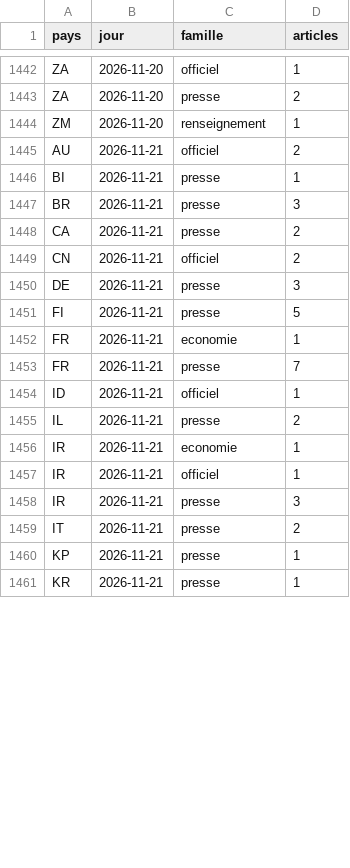
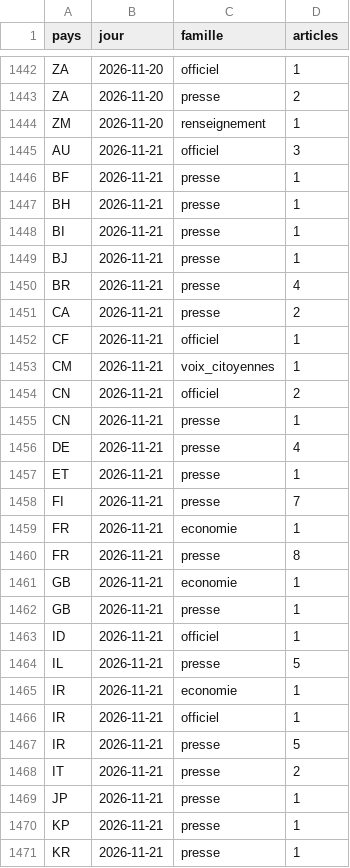
Before and after one commit to salimbenfarhat/metac-bot-template, a CSV file: registre/rss-comptes.csv, drawn as a sheet; only a part is shown, gaps mark what is left out; the diff covers the shown part only.

Commit message:
registre : flux RSS du 2026-11-21

```diff
--- a/registre/rss-comptes.csv
+++ b/registre/rss-comptes.csv
@@ -1444,17 +1444,27 @@ ZA,2026-11-20,presse,2
 ZM,2026-11-20,renseignement,1
-AU,2026-11-21,officiel,2
+AU,2026-11-21,officiel,3
+BF,2026-11-21,presse,1
+BH,2026-11-21,presse,1
 BI,2026-11-21,presse,1
-BR,2026-11-21,presse,3
+BJ,2026-11-21,presse,1
+BR,2026-11-21,presse,4
 CA,2026-11-21,presse,2
+CF,2026-11-21,officiel,1
+CM,2026-11-21,voix_citoyennes,1
 CN,2026-11-21,officiel,2
-DE,2026-11-21,presse,3
-FI,2026-11-21,presse,5
+CN,2026-11-21,presse,1
+DE,2026-11-21,presse,4
+ET,2026-11-21,presse,1
+FI,2026-11-21,presse,7
 FR,2026-11-21,economie,1
-FR,2026-11-21,presse,7
+FR,2026-11-21,presse,8
+GB,2026-11-21,economie,1
+GB,2026-11-21,presse,1
 ID,2026-11-21,officiel,1
-IL,2026-11-21,presse,2
+IL,2026-11-21,presse,5
 IR,2026-11-21,economie,1
 IR,2026-11-21,officiel,1
-IR,2026-11-21,presse,3
+IR,2026-11-21,presse,5
 IT,2026-11-21,presse,2
+JP,2026-11-21,presse,1
 KP,2026-11-21,presse,1
```
Also changed, not shown: 7 added rows and 9 edited cells elsewhere in this file, registre/rss-sante.csv, 1 other file.
